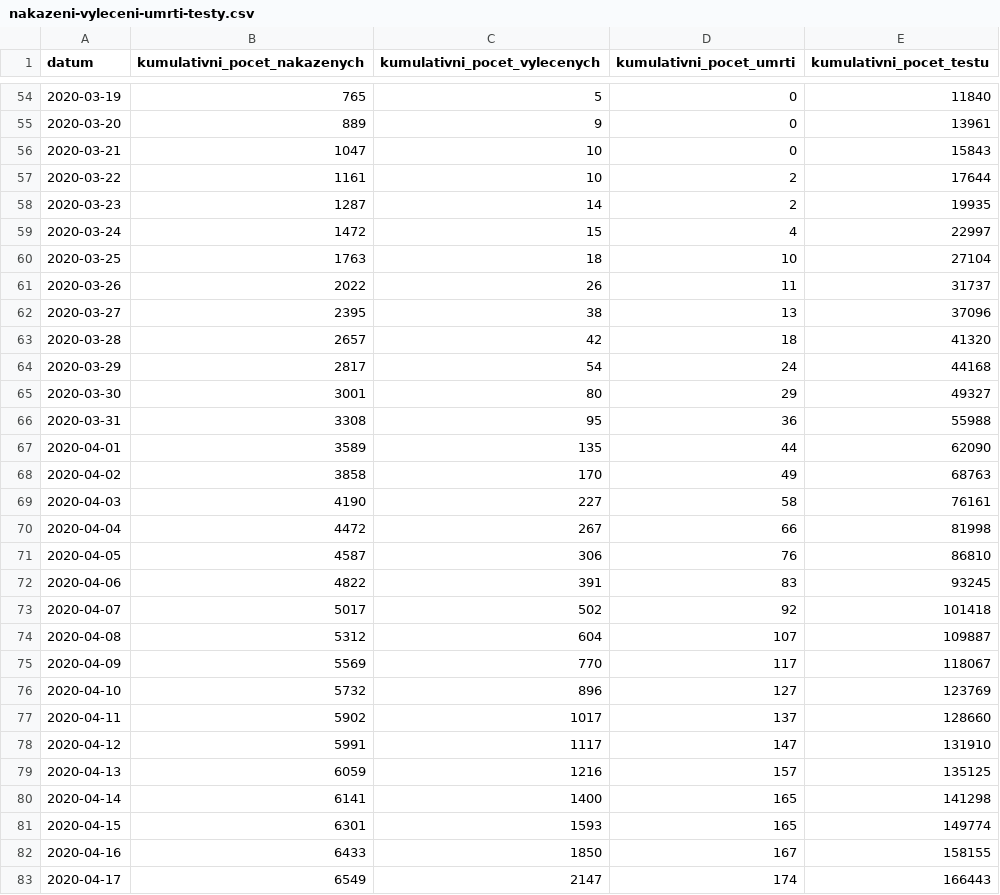
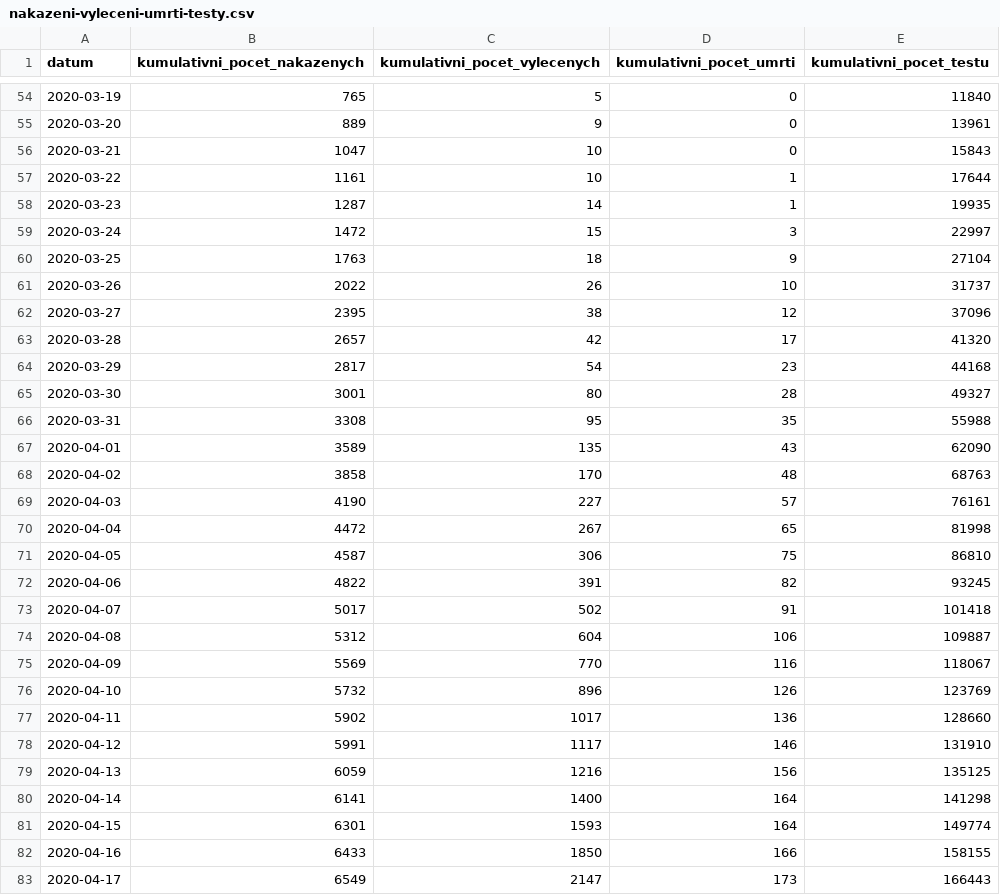
Before and after one commit to martin-majlis/covid-19, a CSV file: data/backup/onemocneni-aktualne.mzcr.cz_covid-19-v2/nakazeni-vyleceni-umrti-testy.csv, drawn as a sheet; only a part is shown, gaps mark what is left out; the diff covers the shown part only.

Commit message:
Automatic data update - download - 2020-06-29 08:00:01+00:00

```diff
--- a/data/backup/onemocneni-aktualne.mzcr.cz_covid-19-v2/nakazeni-vyleceni-umrti-testy.csv
+++ b/data/backup/onemocneni-aktualne.mzcr.cz_covid-19-v2/nakazeni-vyleceni-umrti-testy.csv
@@ -56,28 +56,28 @@
 2020-03-21,1047,10,0,15843
-2020-03-22,1161,10,2,17644
-2020-03-23,1287,14,2,19935
-2020-03-24,1472,15,4,22997
-2020-03-25,1763,18,10,27104
-2020-03-26,2022,26,11,31737
-2020-03-27,2395,38,13,37096
-2020-03-28,2657,42,18,41320
-2020-03-29,2817,54,24,44168
-2020-03-30,3001,80,29,49327
-2020-03-31,3308,95,36,55988
-2020-04-01,3589,135,44,62090
-2020-04-02,3858,170,49,68763
-2020-04-03,4190,227,58,76161
-2020-04-04,4472,267,66,81998
-2020-04-05,4587,306,76,86810
-2020-04-06,4822,391,83,93245
-2020-04-07,5017,502,92,101418
-2020-04-08,5312,604,107,109887
-2020-04-09,5569,770,117,118067
-2020-04-10,5732,896,127,123769
-2020-04-11,5902,1017,137,128660
-2020-04-12,5991,1117,147,131910
-2020-04-13,6059,1216,157,135125
-2020-04-14,6141,1400,165,141298
-2020-04-15,6301,1593,165,149774
-2020-04-16,6433,1850,167,158155
-2020-04-17,6549,2147,174,166443
+2020-03-22,1161,10,1,17644
+2020-03-23,1287,14,1,19935
+2020-03-24,1472,15,3,22997
+2020-03-25,1763,18,9,27104
+2020-03-26,2022,26,10,31737
+2020-03-27,2395,38,12,37096
+2020-03-28,2657,42,17,41320
+2020-03-29,2817,54,23,44168
+2020-03-30,3001,80,28,49327
+2020-03-31,3308,95,35,55988
+2020-04-01,3589,135,43,62090
+2020-04-02,3858,170,48,68763
+2020-04-03,4190,227,57,76161
+2020-04-04,4472,267,65,81998
+2020-04-05,4587,306,75,86810
+2020-04-06,4822,391,82,93245
+2020-04-07,5017,502,91,101418
+2020-04-08,5312,604,106,109887
+2020-04-09,5569,770,116,118067
+2020-04-10,5732,896,126,123769
+2020-04-11,5902,1017,136,128660
+2020-04-12,5991,1117,146,131910
+2020-04-13,6059,1216,156,135125
+2020-04-14,6141,1400,164,141298
+2020-04-15,6301,1593,164,149774
+2020-04-16,6433,1850,166,158155
+2020-04-17,6549,2147,173,166443
```
Also changed, not shown: 78 edited cells elsewhere in this file, 12 other files.
